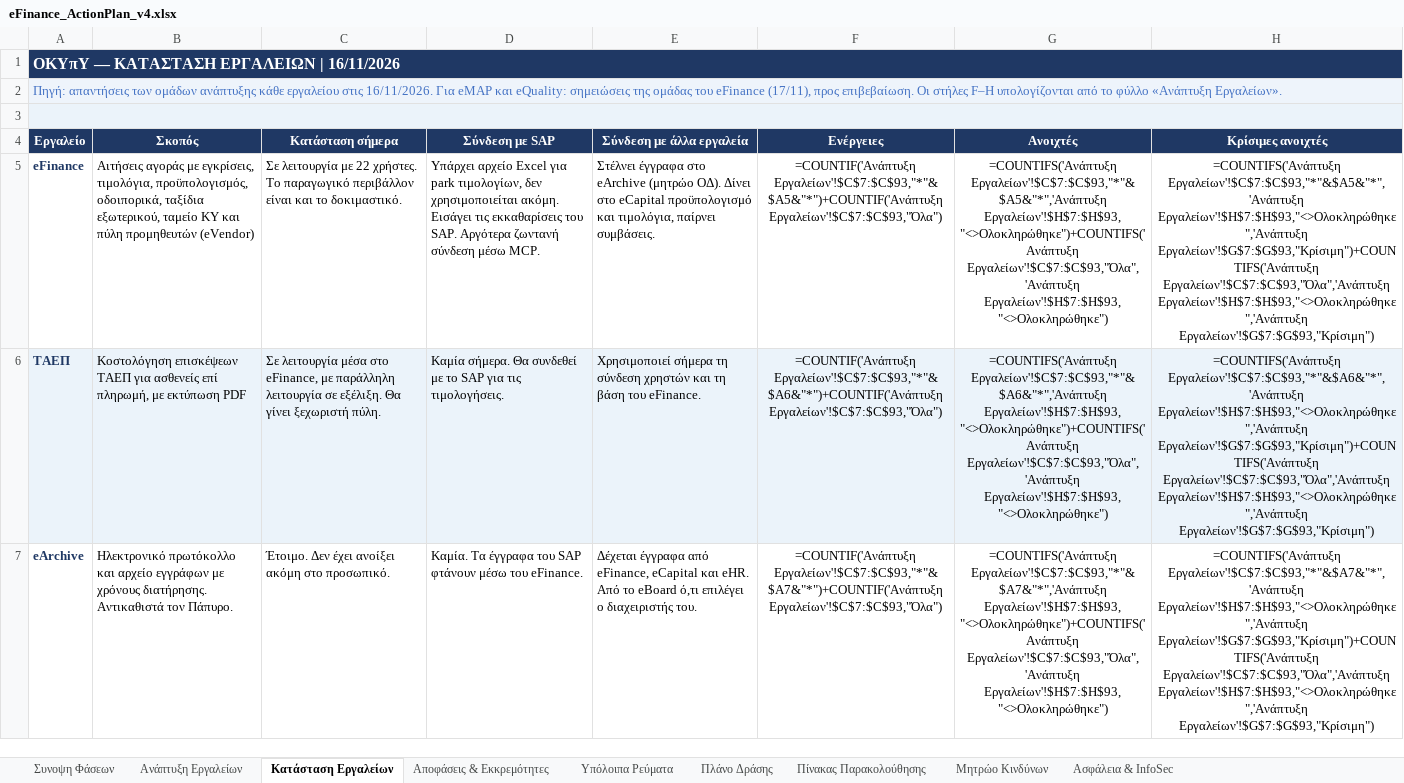
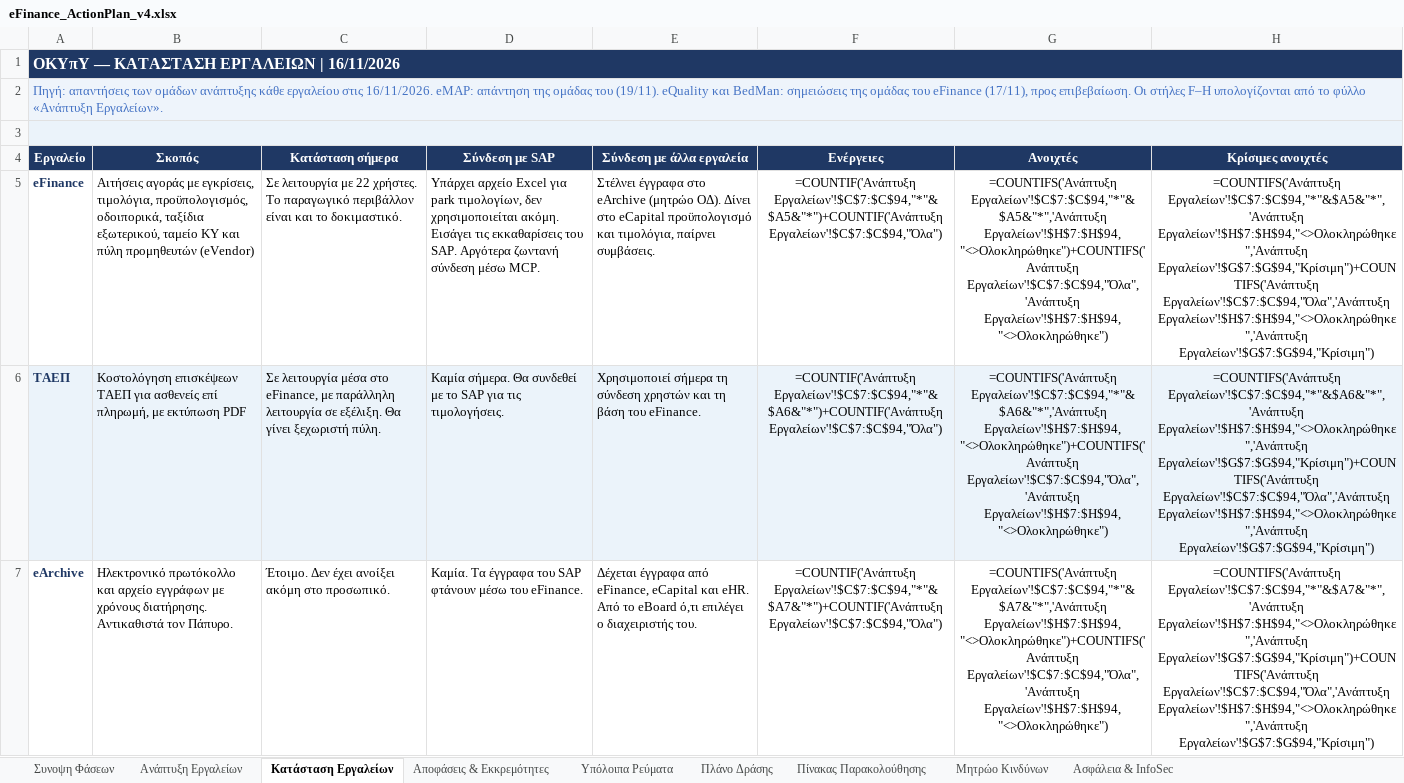
Before and after one commit to msouzou-debug/marsou, an Excel workbook: eFinance_ActionPlan_v4.xlsx, sheet Κατάσταση Εργαλείων, drawn as a sheet; only a part is shown; values as stored, in another font and other column widths than the file's, no borders; formulas without a stored value are shown as written; the diff covers the shown part only; the diff names each change by its address in the sheet, - before the commit and + after, or states it on an @@ line.

```diff
--- a/eFinance_ActionPlan_v4.xlsx (sheet Κατάσταση Εργαλείων)
+++ b/eFinance_ActionPlan_v4.xlsx (sheet Κατάσταση Εργαλείων)
-A2 (Εργαλείο): …στις 16/11/2026. Για eMAP και eQuality: σημειώσεις της…
+A2 (Εργαλείο): …στις 16/11/2026. eMAP: απάντηση της ομάδας του (19/11). eQuality και BedMan: σημειώσεις της…
-F5 (Ενέργειες): =COUNTIF('Ανάπτυξη Εργαλείων'!$C$7:$C$93,"*"&$A5&"*")+COUNTIF('Ανάπτυξη Εργαλείων'!$C$7:$C$93,"Όλα")
+F5 (Ενέργειες): =COUNTIF('Ανάπτυξη Εργαλείων'!$C$7:$C$94,"*"&$A5&"*")+COUNTIF('Ανάπτυξη Εργαλείων'!$C$7:$C$94,"Όλα")
-G5 (Ανοιχτές): =COUNTIFS('Ανάπτυξη Εργαλείων'!$C$7:$C$93,"*"&$A5&"*",'Ανάπτυξη Εργαλείων'!$H$7:$H$93,"<>Ολοκληρώθηκε")+COUNTIFS('Ανάπτυξη Εργαλείων'!$C$7:$C$93,"Όλα",'Ανάπτυξη Εργαλείων'!$H$7:$H$93,"<>Ολοκληρώθηκε")
+G5 (Ανοιχτές): =COUNTIFS('Ανάπτυξη Εργαλείων'!$C$7:$C$94,"*"&$A5&"*",'Ανάπτυξη Εργαλείων'!$H$7:$H$94,"<>Ολοκληρώθηκε")+COUNTIFS('Ανάπτυξη Εργαλείων'!$C$7:$C$94,"Όλα",'Ανάπτυξη Εργαλείων'!$H$7:$H$94,"<>Ολοκληρώθηκε")
-H5 (Κρίσιμες ανοιχτές): =COUNTIFS('Ανάπτυξη Εργαλείων'!$C$7:$C$93,"*"&$A5&"*",'Ανάπτυξη Εργαλείων'!$H$7:$H$93,"<>Ολοκληρώθηκε",'Ανάπτυξη Εργαλείων'!$G$7:$G$93,"Κρίσιμη")+COUNTIFS('Ανάπτυξη Εργαλείων'!$C$7:$C$93,"Όλα",'Ανάπτυξη Εργαλείων'!$H$7:$H$93,"<>Ολοκληρώθηκε",'Ανάπτυξη Εργαλείων'!$G$7:$G$93,"Κρίσιμη")
+H5 (Κρίσιμες ανοιχτές): =COUNTIFS('Ανάπτυξη Εργαλείων'!$C$7:$C$94,"*"&$A5&"*",'Ανάπτυξη Εργαλείων'!$H$7:$H$94,"<>Ολοκληρώθηκε",'Ανάπτυξη Εργαλείων'!$G$7:$G$94,"Κρίσιμη")+COUNTIFS('Ανάπτυξη Εργαλείων'!$C$7:$C$94,"Όλα",'Ανάπτυξη Εργαλείων'!$H$7:$H$94,"<>Ολοκληρώθηκε",'Ανάπτυξη Εργαλείων'!$G$7:$G$94,"Κρίσιμη")
-F6 (Ενέργειες): =COUNTIF('Ανάπτυξη Εργαλείων'!$C$7:$C$93,"*"&$A6&"*")+COUNTIF('Ανάπτυξη Εργαλείων'!$C$7:$C$93,"Όλα")
+F6 (Ενέργειες): =COUNTIF('Ανάπτυξη Εργαλείων'!$C$7:$C$94,"*"&$A6&"*")+COUNTIF('Ανάπτυξη Εργαλείων'!$C$7:$C$94,"Όλα")
-G6 (Ανοιχτές): =COUNTIFS('Ανάπτυξη Εργαλείων'!$C$7:$C$93,"*"&$A6&"*",'Ανάπτυξη Εργαλείων'!$H$7:$H$93,"<>Ολοκληρώθηκε")+COUNTIFS('Ανάπτυξη Εργαλείων'!$C$7:$C$93,"Όλα",'Ανάπτυξη Εργαλείων'!$H$7:$H$93,"<>Ολοκληρώθηκε")
+G6 (Ανοιχτές): =COUNTIFS('Ανάπτυξη Εργαλείων'!$C$7:$C$94,"*"&$A6&"*",'Ανάπτυξη Εργαλείων'!$H$7:$H$94,"<>Ολοκληρώθηκε")+COUNTIFS('Ανάπτυξη Εργαλείων'!$C$7:$C$94,"Όλα",'Ανάπτυξη Εργαλείων'!$H$7:$H$94,"<>Ολοκληρώθηκε")
-H6 (Κρίσιμες ανοιχτές): =COUNTIFS('Ανάπτυξη Εργαλείων'!$C$7:$C$93,"*"&$A6&"*",'Ανάπτυξη Εργαλείων'!$H$7:$H$93,"<>Ολοκληρώθηκε",'Ανάπτυξη Εργαλείων'!$G$7:$G$93,"Κρίσιμη")+COUNTIFS('Ανάπτυξη Εργαλείων'!$C$7:$C$93,"Όλα",'Ανάπτυξη Εργαλείων'!$H$7:$H$93,"<>Ολοκληρώθηκε",'Ανάπτυξη Εργαλείων'!$G$7:$G$93,"Κρίσιμη")
+H6 (Κρίσιμες ανοιχτές): =COUNTIFS('Ανάπτυξη Εργαλείων'!$C$7:$C$94,"*"&$A6&"*",'Ανάπτυξη Εργαλείων'!$H$7:$H$94,"<>Ολοκληρώθηκε",'Ανάπτυξη Εργαλείων'!$G$7:$G$94,"Κρίσιμη")+COUNTIFS('Ανάπτυξη Εργαλείων'!$C$7:$C$94,"Όλα",'Ανάπτυξη Εργαλείων'!$H$7:$H$94,"<>Ολοκληρώθηκε",'Ανάπτυξη Εργαλείων'!$G$7:$G$94,"Κρίσιμη")
-F7 (Ενέργειες): =COUNTIF('Ανάπτυξη Εργαλείων'!$C$7:$C$93,"*"&$A7&"*")+COUNTIF('Ανάπτυξη Εργαλείων'!$C$7:$C$93,"Όλα")
+F7 (Ενέργειες): =COUNTIF('Ανάπτυξη Εργαλείων'!$C$7:$C$94,"*"&$A7&"*")+COUNTIF('Ανάπτυξη Εργαλείων'!$C$7:$C$94,"Όλα")
-G7 (Ανοιχτές): =COUNTIFS('Ανάπτυξη Εργαλείων'!$C$7:$C$93,"*"&$A7&"*",'Ανάπτυξη Εργαλείων'!$H$7:$H$93,"<>Ολοκληρώθηκε")+COUNTIFS('Ανάπτυξη Εργαλείων'!$C$7:$C$93,"Όλα",'Ανάπτυξη Εργαλείων'!$H$7:$H$93,"<>Ολοκληρώθηκε")
+G7 (Ανοιχτές): =COUNTIFS('Ανάπτυξη Εργαλείων'!$C$7:$C$94,"*"&$A7&"*",'Ανάπτυξη Εργαλείων'!$H$7:$H$94,"<>Ολοκληρώθηκε")+COUNTIFS('Ανάπτυξη Εργαλείων'!$C$7:$C$94,"Όλα",'Ανάπτυξη Εργαλείων'!$H$7:$H$94,"<>Ολοκληρώθηκε")
-H7 (Κρίσιμες ανοιχτές): =COUNTIFS('Ανάπτυξη Εργαλείων'!$C$7:$C$93,"*"&$A7&"*",'Ανάπτυξη Εργαλείων'!$H$7:$H$93,"<>Ολοκληρώθηκε",'Ανάπτυξη Εργαλείων'!$G$7:$G$93,"Κρίσιμη")+COUNTIFS('Ανάπτυξη Εργαλείων'!$C$7:$C$93,"Όλα",'Ανάπτυξη Εργαλείων'!$H$7:$H$93,"<>Ολοκληρώθηκε",'Ανάπτυξη Εργαλείων'!$G$7:$G$93,"Κρίσιμη")
+H7 (Κρίσιμες ανοιχτές): =COUNTIFS('Ανάπτυξη Εργαλείων'!$C$7:$C$94,"*"&$A7&"*",'Ανάπτυξη Εργαλείων'!$H$7:$H$94,"<>Ολοκληρώθηκε",'Ανάπτυξη Εργαλείων'!$G$7:$G$94,"Κρίσιμη")+COUNTIFS('Ανάπτυξη Εργαλείων'!$C$7:$C$94,"Όλα",'Ανάπτυξη Εργαλείων'!$H$7:$H$94,"<>Ολοκληρώθηκε",'Ανάπτυξη Εργαλείων'!$G$7:$G$94,"Κρίσιμη")
```
Also changed, not shown: 1 added row and 18 edited cells elsewhere in this sheet, sheet Συνοψη Φάσεων, sheet Ανάπτυξη Εργαλείων, sheet Αποφάσεις & Εκκρεμότητες.
